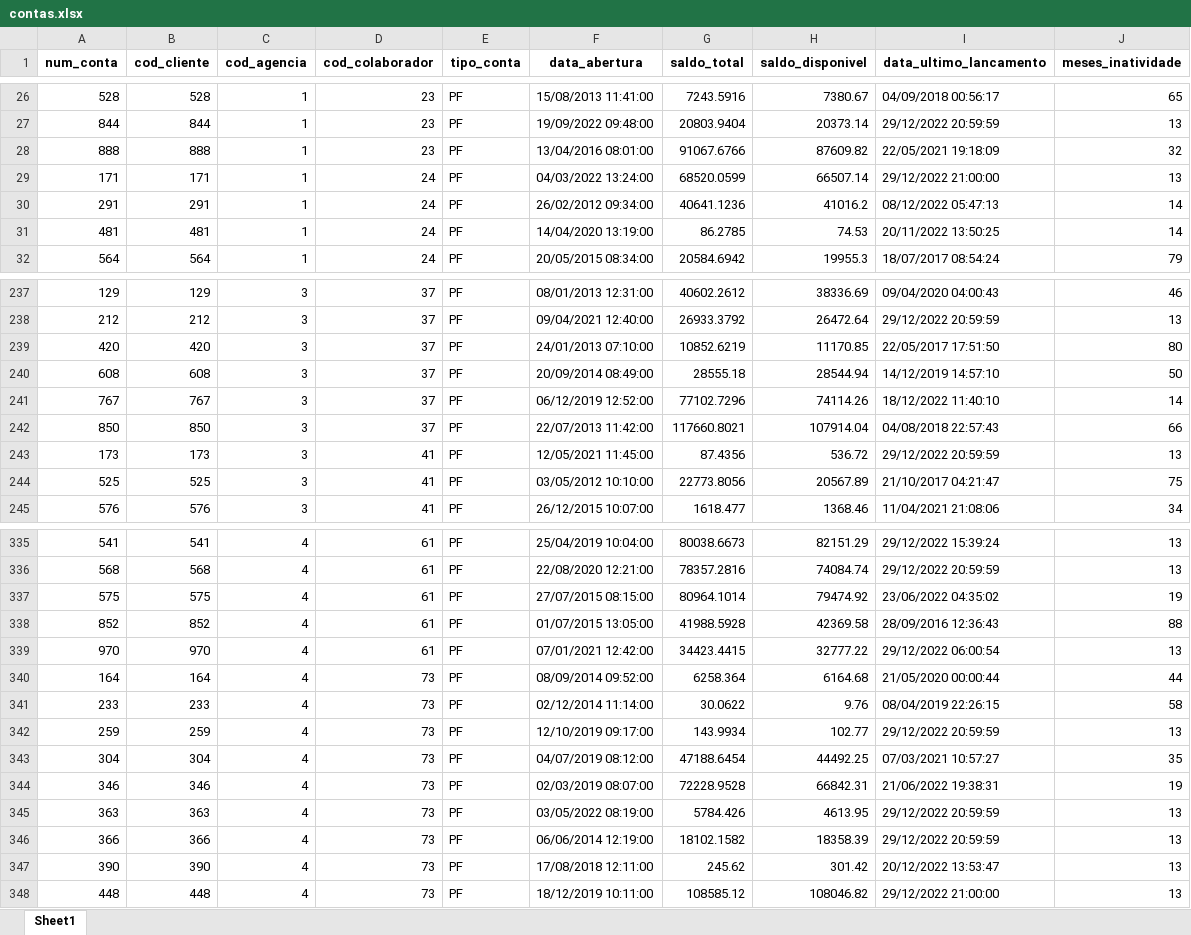
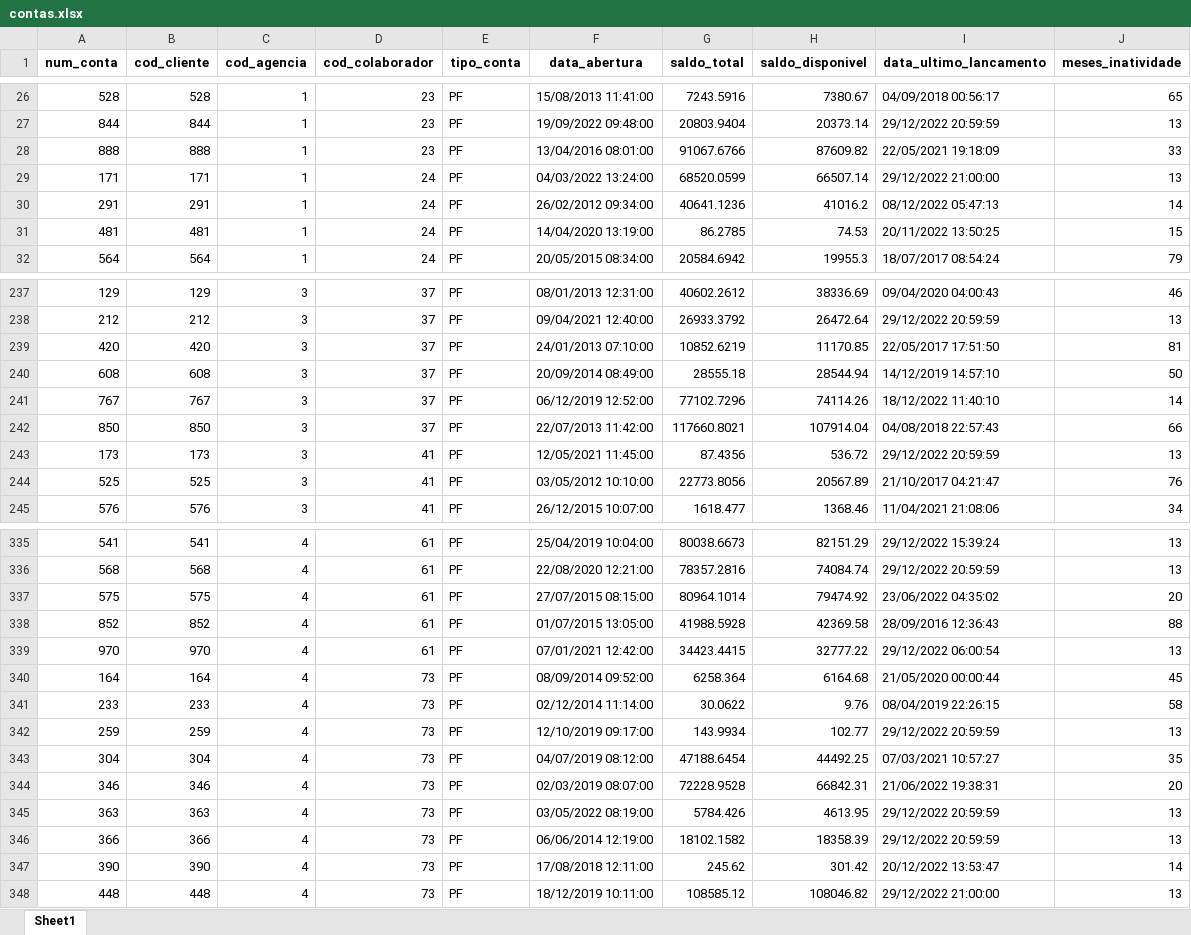
Before and after one commit to caiombribeiro/lighthouse_estudo, an Excel workbook: excel/contas.xlsx, sheet Sheet1, drawn as a sheet; only a part is shown, gaps mark what is left out; values as stored, in another font and other column widths than the file's, no borders; the diff covers the shown part only; the diff names each change by its address in the sheet, - before the commit and + after, or states it on an @@ line.

```diff
--- a/excel/contas.xlsx (sheet Sheet1)
+++ b/excel/contas.xlsx (sheet Sheet1)
-J28 (meses_inatividade): 32
+J28 (meses_inatividade): 33
-J31 (meses_inatividade): 14
+J31 (meses_inatividade): 15
-J239 (meses_inatividade): 80
+J239 (meses_inatividade): 81
-J244 (meses_inatividade): 75
+J244 (meses_inatividade): 76
-J337 (meses_inatividade): 19
+J337 (meses_inatividade): 20
-J340 (meses_inatividade): 44
+J340 (meses_inatividade): 45
-J344 (meses_inatividade): 19
+J344 (meses_inatividade): 20
-J347 (meses_inatividade): 13
+J347 (meses_inatividade): 14
```
Also changed, not shown: 28 edited cells elsewhere in this sheet, excel/agencias.xlsx, excel/clientes.xlsx, 8 other files.
